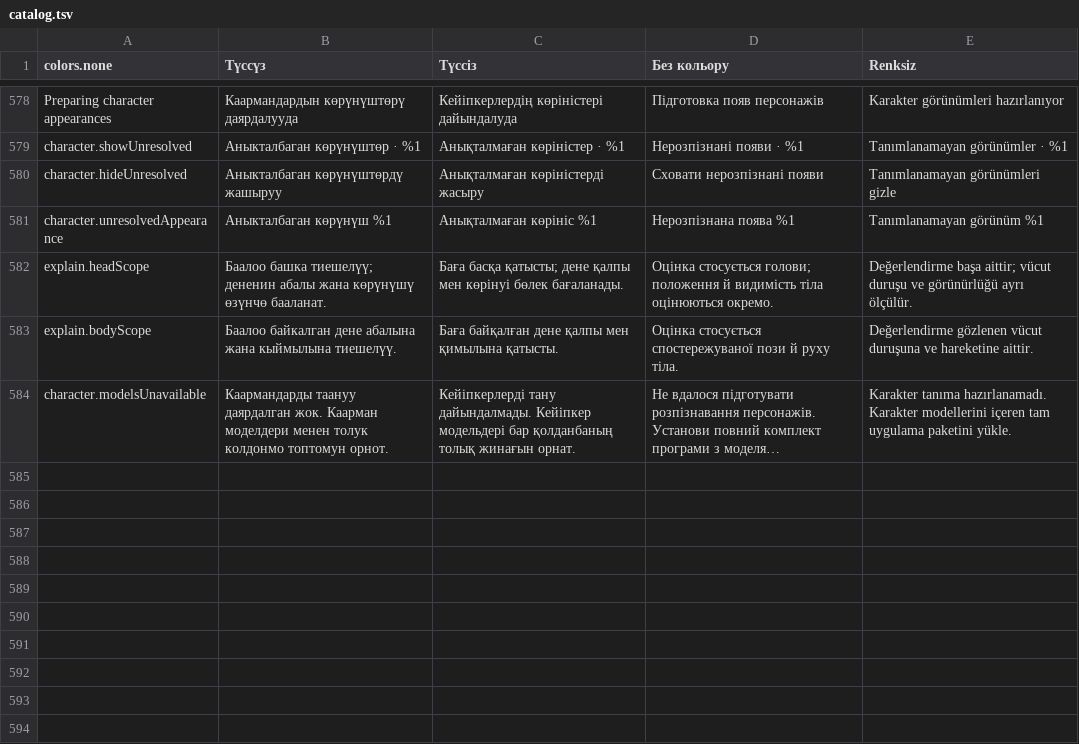
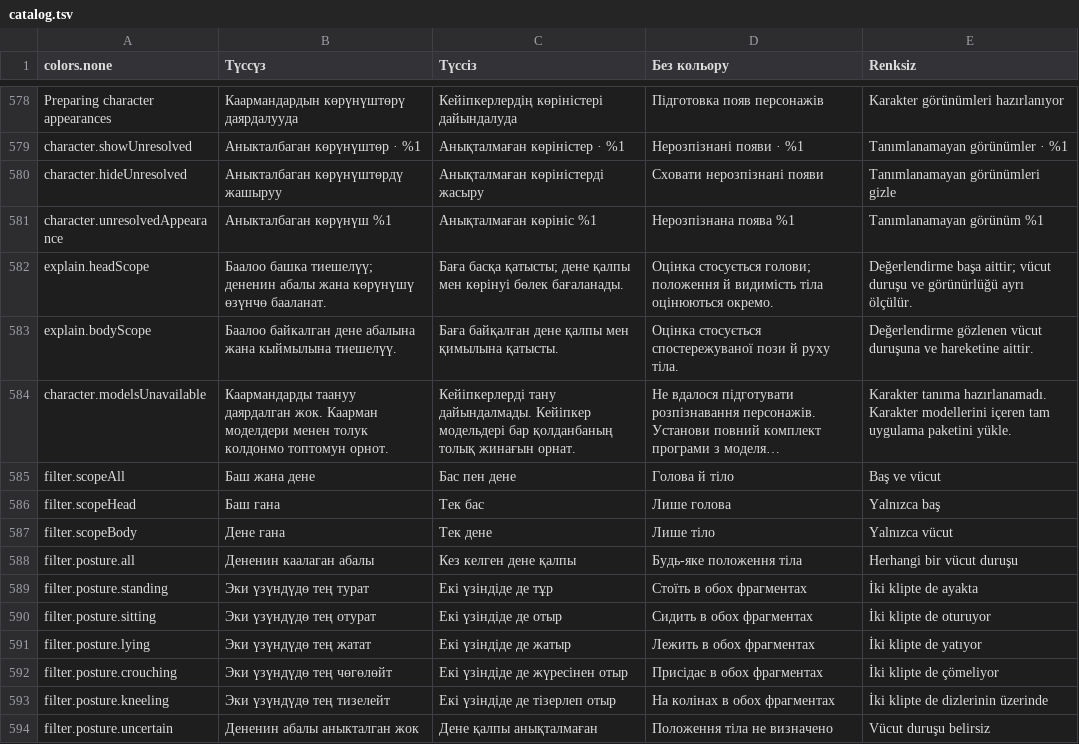
Before and after one commit to Pozit1vchic/Parallel-Finder, a TSV file: tools/localization/catalog.tsv, drawn as a sheet; only a part is shown, gaps mark what is left out; long unchanged cells end in …; the diff names each change by its address in the sheet, - before the commit and + after, or states it on an @@ line.

Commit message:
feat(results): filter comparison scope and supported body posture independently

```diff
--- a/tools/localization/catalog.tsv
+++ b/tools/localization/catalog.tsv
+row 585: filter.scopeAll | Баш жана дене | Бас пен дене | Голова й тіло | Baş ve vücut
+row 586: filter.scopeHead | Баш гана | Тек бас | Лише голова | Yalnızca baş
+row 587: filter.scopeBody | Дене гана | Тек дене | Лише тіло | Yalnızca vücut
+row 588: filter.posture.all | Дененин каалаган абалы | Кез келген дене қалпы | Будь-яке положення тіла | Herhangi bir vücut duruşu
+row 589: filter.posture.standing | Эки үзүндүдө тең турат | Екі үзіндіде де тұр | Стоїть в обох фрагментах | İki klipte de ayakta
+row 590: filter.posture.sitting | Эки үзүндүдө тең отурат | Екі үзіндіде де отыр | Сидить в обох фрагментах | İki klipte de oturuyor
+row 591: filter.posture.lying | Эки үзүндүдө тең жатат | Екі үзіндіде де жатыр | Лежить в обох фрагментах | İki klipte de yatıyor
+row 592: filter.posture.crouching | Эки үзүндүдө тең чөгөлөйт | Екі үзіндіде де жүресінен отыр | Присідає в обох фрагментах | İki klipte de çömeliyor
+row 593: filter.posture.kneeling | Эки үзүндүдө тең тизелейт | Екі үзіндіде де тізерлеп отыр | На колінах в обох фрагментах | İki klipte de dizlerinin üzerinde
+row 594: filter.posture.uncertain | Дененин абалы аныкталган жок | Дене қалпы анықталмаған | Положення тіла не визначено | Vücut duruşu belirsiz
```
Also changed, not shown: 6 other files.
